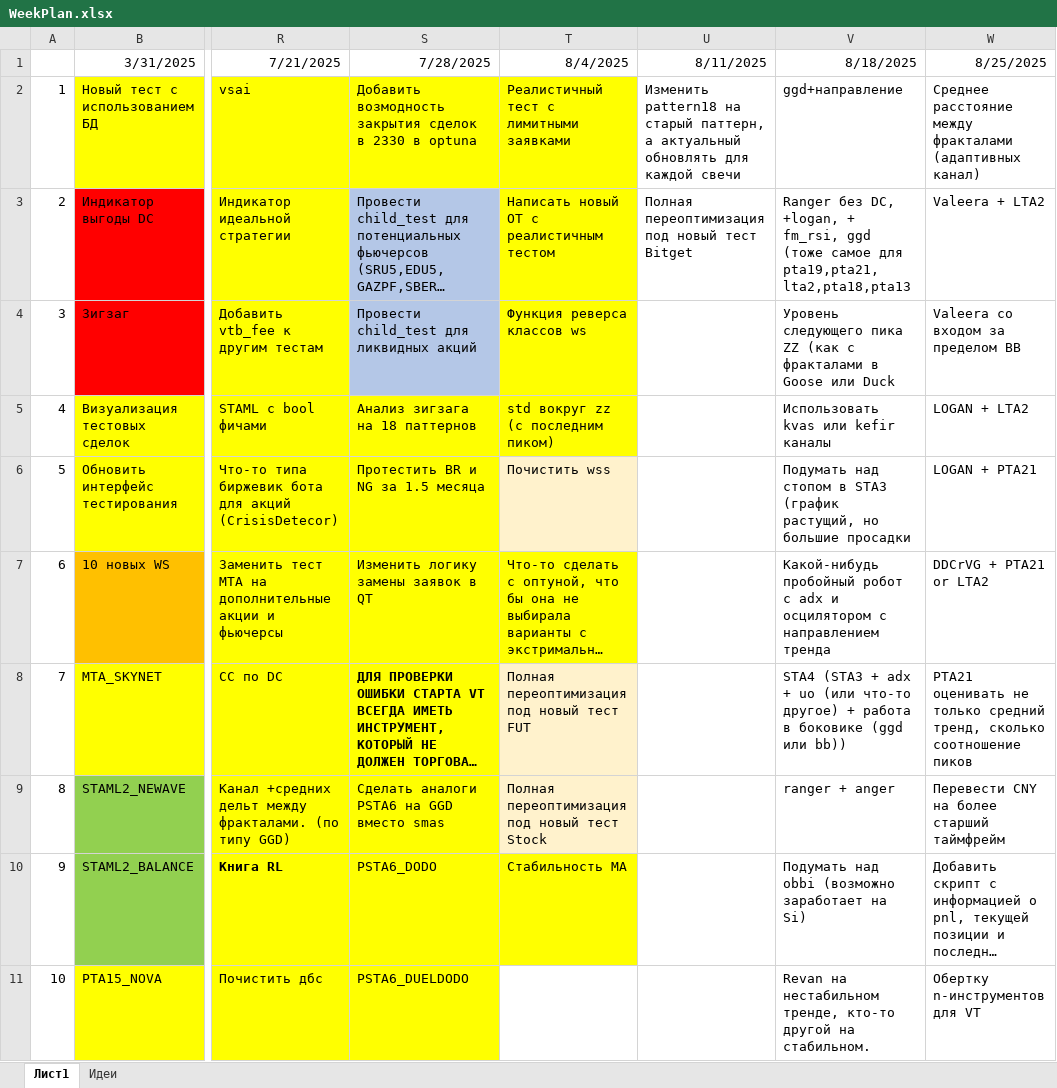
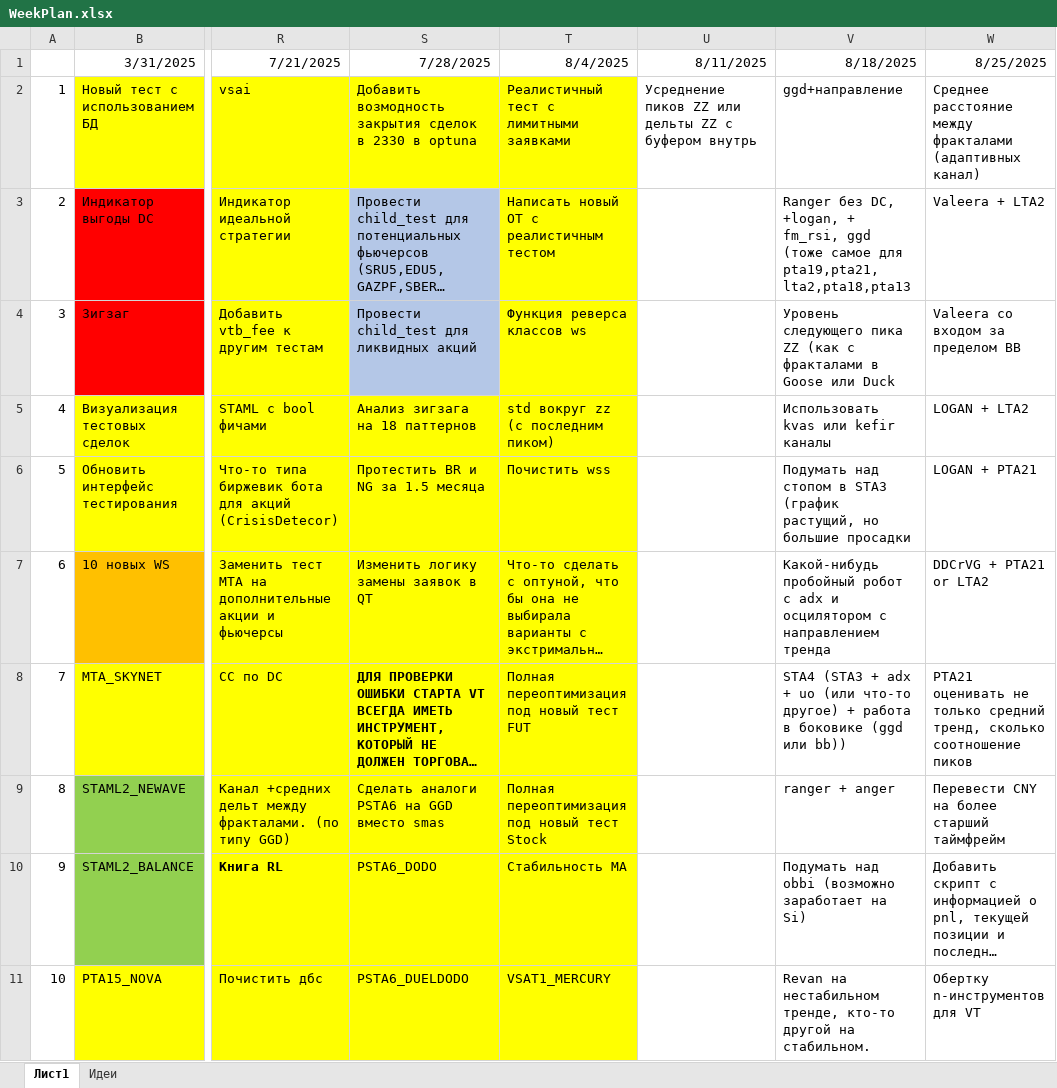
Before and after one commit to Anubis1Good/RichLaughter, an Excel workbook: _other/WeekPlan.xlsx, sheet Лист1, drawn as a sheet; only a part is shown, gaps mark what is left out; long unchanged cells end in …; values as stored, in another font and other column widths than the file's, no borders; the diff covers the shown part only; the diff names each change by its address in the sheet, - before the commit and + after, or states it on an @@ line.

```diff
--- a/_other/WeekPlan.xlsx (sheet Лист1)
+++ b/_other/WeekPlan.xlsx (sheet Лист1)
-U2: Изменить pattern18 на старый паттерн, а актуальный обновлять для каждой свечи
+U2: Усреднение пиков ZZ или дельты ZZ с буфером внутрь
-U3: Полная переоптимизация под новый тест Bitget
+U3: (empty)
-T6 fill: #FFF2CC
+T6 fill: #FFFF00
-T8:T9 fill: #FFF2CC
+T8:T9 fill: #FFFF00
-T11: (empty)
+T11: VSAT1_MERCURY
-T11 fill: none
+T11 fill: #FFFF00
```
Also changed, not shown: 11 edited cells and cell formats elsewhere in this sheet, 3 other files.
